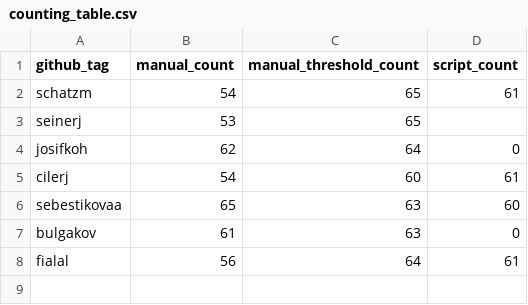
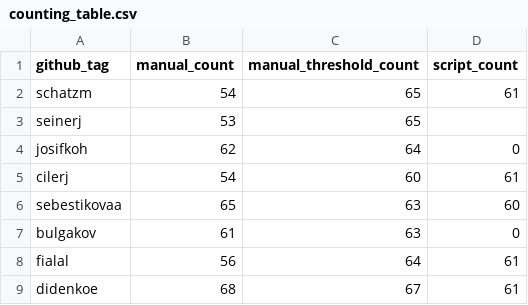
Before and after one commit to UCT-Advanced-Image-Analysis/bia-repeatability-exercise, a CSV file: counting_table.csv, drawn as a sheet; the diff names each change by its address in the sheet, - before the commit and + after, or states it on an @@ line.

Commit message:
Update counting_table.csv

```diff
--- a/counting_table.csv
+++ b/counting_table.csv
+row 9: didenkoe | 68 | 67 | 61
```
